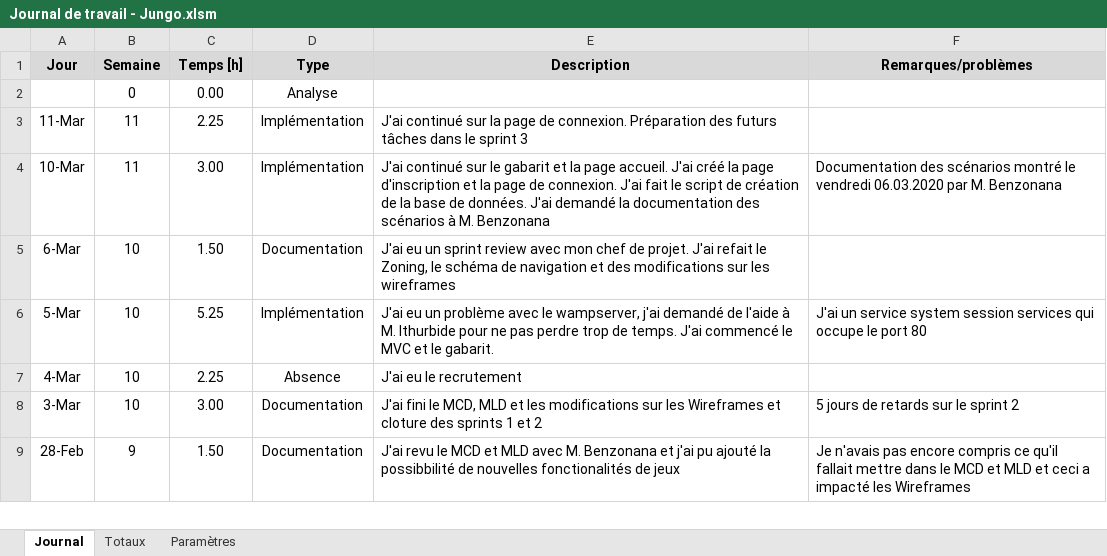
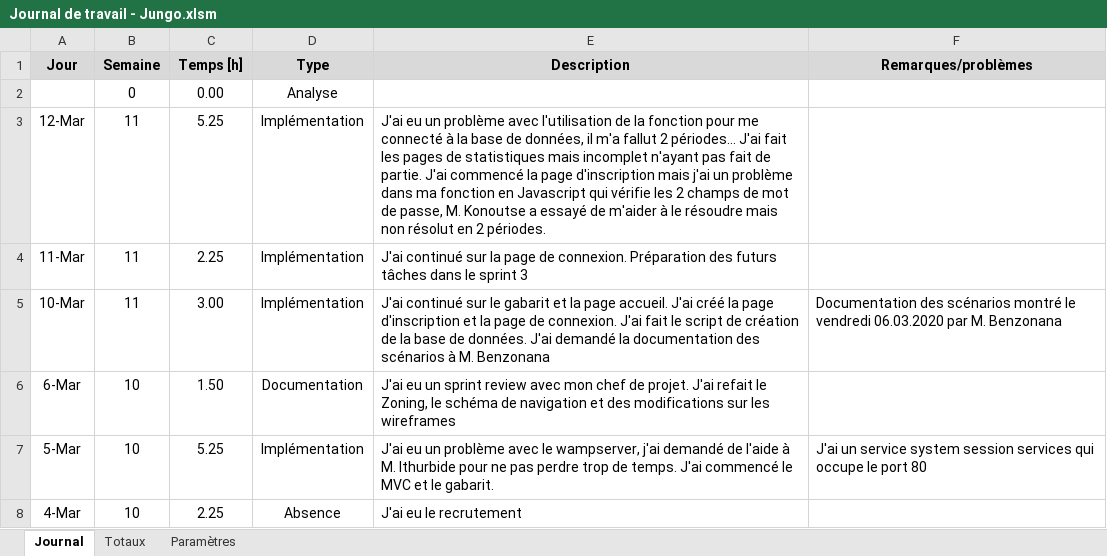
Before and after one commit to JeremyJungo/Multiplix, an Excel workbook: Documentation/Journal de travail - Jungo.xlsm, sheet Journal, drawn as a sheet; only a part is shown; the shorter side is filled out with more unchanged rows; values as stored, in another font and other column widths than the file's, no borders; charts and pictures not drawn; the diff names each change by its address in the sheet, - before the commit and + after, or states it on an @@ line.

Commit message:
J'ai avancé sur les pages des statistiques et la page d'insciption

```diff
--- a/Documentation/Journal de travail - Jungo.xlsm (sheet Journal)
+++ b/Documentation/Journal de travail - Jungo.xlsm (sheet Journal)
+row 3: 12-Mar | 11 | 5.25 | Implémentation | J'ai eu un problème avec l'utilisation de la fonction pour me connecté à la base de données, il m'a fallut 2 périodes… J'ai fait les pages de statistiques mais incomplet n'ayant pas fait de partie. J'ai commencé la page d'inscription mais j'ai un problème dans ma fonction en Javascript qui vérifie les 2 champs de mot de passe, M. Konoutse a essayé de m'aider à le résoudre mais non résolut en 2 périodes.
```
Also changed, not shown: 11 other files.
